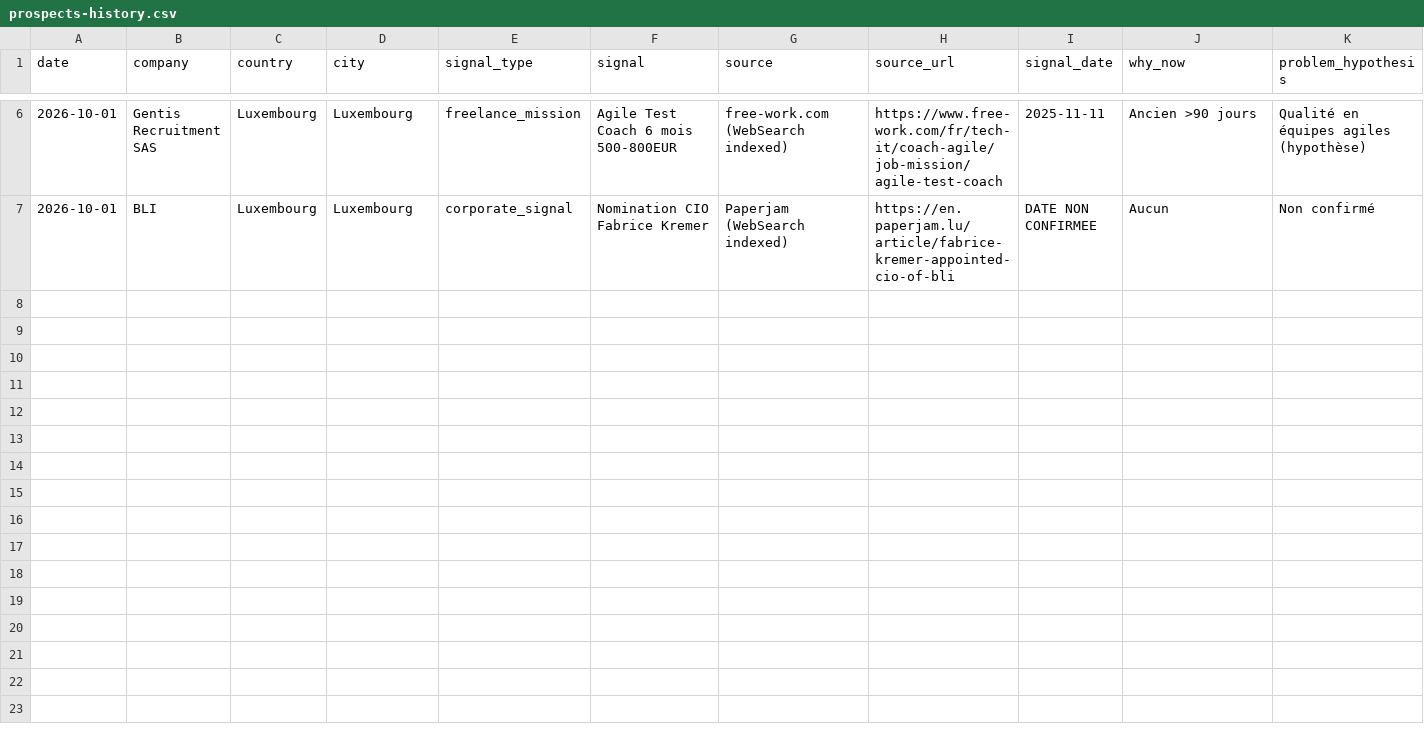
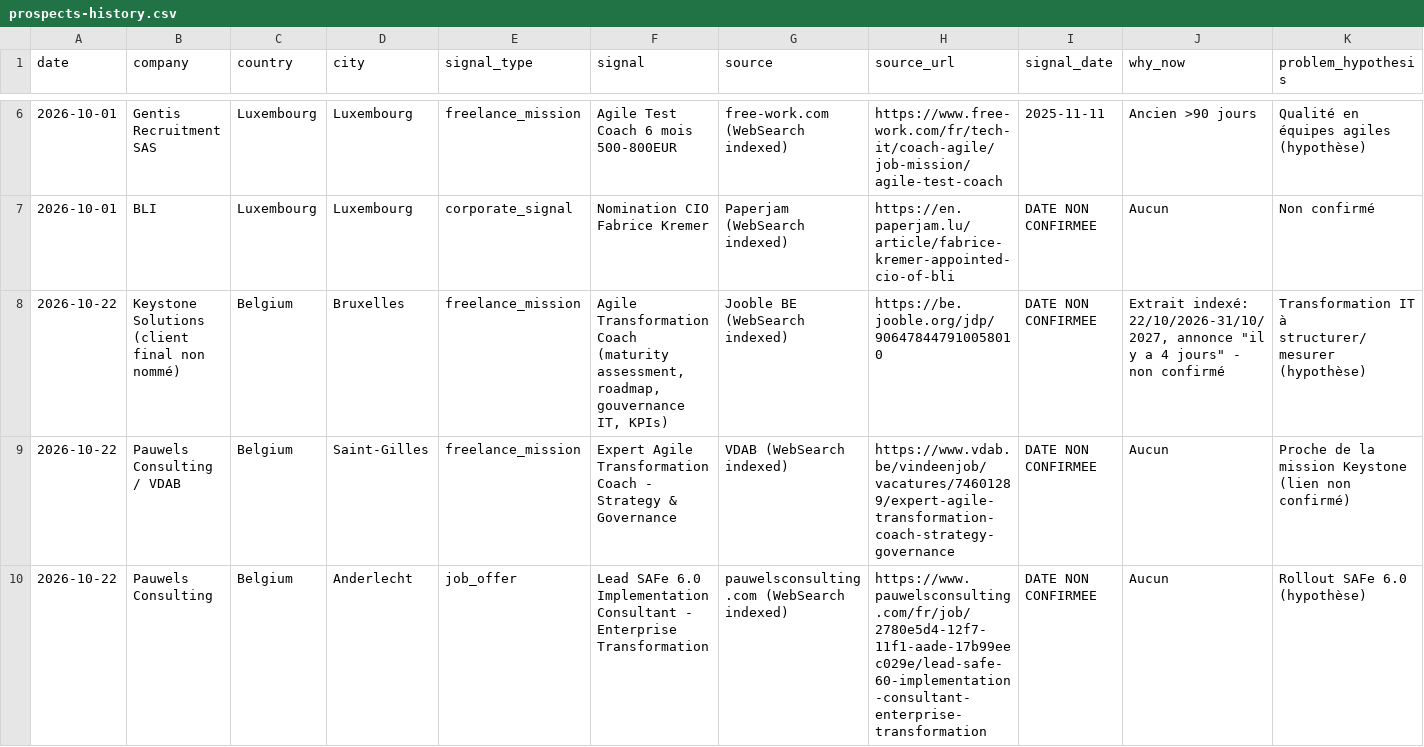
Before and after one commit to salimgomri/aigileBusinessHunter, a CSV file: prospects-history.csv, drawn as a sheet; only a part is shown, gaps mark what is left out; rows hold the shown columns only; the diff covers the shown part only; the diff names each change by its address in the sheet, - before the commit and + after, or states it on an @@ line.

```diff
--- a/prospects-history.csv
+++ b/prospects-history.csv
+row 8: 2026-10-22 | Keystone Solutions (client final non nommé) | Belgium | Bruxelles | freelance_mission | Agile Transformation Coach (maturity assessment, roadmap, gouvernance IT, KPIs) | Jooble BE (WebSearch indexed) | https://be.jooble.org/jdp/906478447910058010 | DATE NON CONFIRMEE | Extrait indexé: 22/10/2026-31/10/2027, annonce "il y a 4 jours" - non confirmé | Transformation IT à structurer/mesurer (hypothèse)
+row 9: 2026-10-22 | Pauwels Consulting / VDAB | Belgium | Saint-Gilles | freelance_mission | Expert Agile Transformation Coach - Strategy & Governance | VDAB (WebSearch indexed) | https://www.vdab.be/vindeenjob/vacatures/74601289/expert-agile-transformation-coach-strategy-governance | DATE NON CONFIRMEE | Aucun | Proche de la mission Keystone (lien non confirmé)
+row 10: 2026-10-22 | Pauwels Consulting | Belgium | Anderlecht | job_offer | Lead SAFe 6.0 Implementation Consultant - Enterprise Transformation | pauwelsconsulting.com (WebSearch indexed) | https://www.pauwelsconsulting.com/fr/job/2780e5d4-12f7-11f1-aade-17b99eec029e/lead-safe-60-implementation-consultant-enterprise-transformation | DATE NON CONFIRMEE | Aucun | Rollout SAFe 6.0 (hypothèse)
```
Also changed, not shown: 3 added rows elsewhere in this file, 2 other files.
